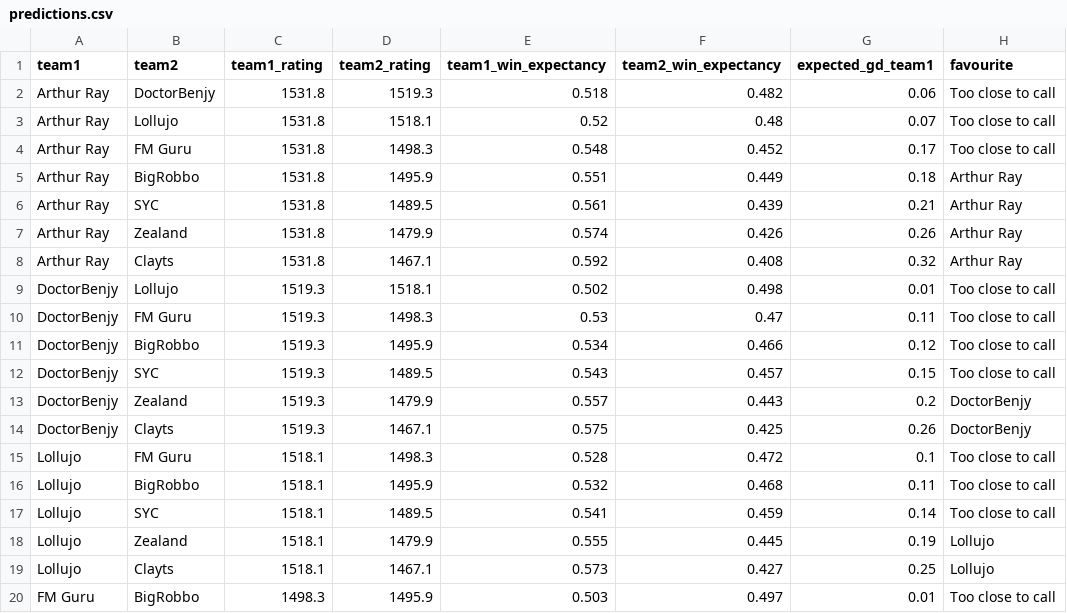
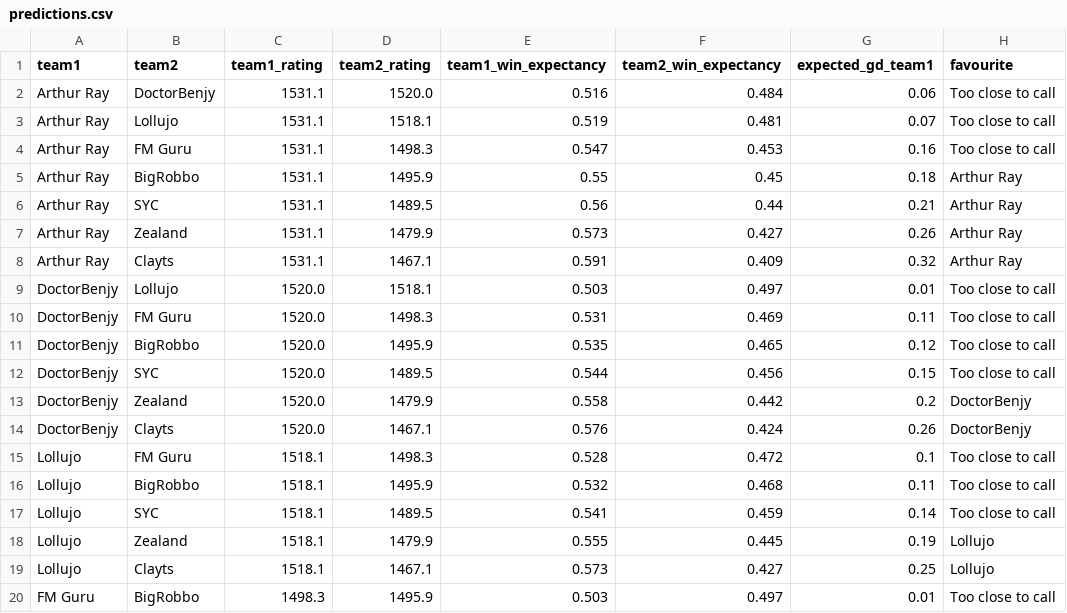
Before and after one commit to rogers1000/fm_draft, a CSV file: output/predictions.csv, drawn as a sheet; only a part is shown; the diff names each change by its address in the sheet, - before the commit and + after, or states it on an @@ line.

```diff
--- a/output/predictions.csv
+++ b/output/predictions.csv
-C2:C8 (team1_rating): 1531.8
+C2:C8 (team1_rating): 1531.1
-D2 (team2_rating): 1519.3
+D2 (team2_rating): 1520.0
-E2 (team1_win_expectancy): 0.518
+E2 (team1_win_expectancy): 0.516
-F2 (team2_win_expectancy): 0.482
+F2 (team2_win_expectancy): 0.484
-E3 (team1_win_expectancy): 0.52
+E3 (team1_win_expectancy): 0.519
-F3 (team2_win_expectancy): 0.48
+F3 (team2_win_expectancy): 0.481
-E4 (team1_win_expectancy): 0.548
+E4 (team1_win_expectancy): 0.547
-F4 (team2_win_expectancy): 0.452
+F4 (team2_win_expectancy): 0.453
-G4 (expected_gd_team1): 0.17
+G4 (expected_gd_team1): 0.16
-E5 (team1_win_expectancy): 0.551
+E5 (team1_win_expectancy): 0.55
-F5 (team2_win_expectancy): 0.449
+F5 (team2_win_expectancy): 0.45
-E6 (team1_win_expectancy): 0.561
+E6 (team1_win_expectancy): 0.56
-F6 (team2_win_expectancy): 0.439
+F6 (team2_win_expectancy): 0.44
-E7 (team1_win_expectancy): 0.574
+E7 (team1_win_expectancy): 0.573
-F7 (team2_win_expectancy): 0.426
+F7 (team2_win_expectancy): 0.427
-E8 (team1_win_expectancy): 0.592
+E8 (team1_win_expectancy): 0.591
-F8 (team2_win_expectancy): 0.408
+F8 (team2_win_expectancy): 0.409
-C9:C14 (team1_rating): 1519.3
+C9:C14 (team1_rating): 1520.0
-E9 (team1_win_expectancy): 0.502
+E9 (team1_win_expectancy): 0.503
-F9 (team2_win_expectancy): 0.498
+F9 (team2_win_expectancy): 0.497
-E10 (team1_win_expectancy): 0.53
+E10 (team1_win_expectancy): 0.531
-F10 (team2_win_expectancy): 0.47
+F10 (team2_win_expectancy): 0.469
-E11 (team1_win_expectancy): 0.534
+E11 (team1_win_expectancy): 0.535
-F11 (team2_win_expectancy): 0.466
+F11 (team2_win_expectancy): 0.465
-E12 (team1_win_expectancy): 0.543
+E12 (team1_win_expectancy): 0.544
-F12 (team2_win_expectancy): 0.457
+F12 (team2_win_expectancy): 0.456
-E13 (team1_win_expectancy): 0.557
+E13 (team1_win_expectancy): 0.558
-F13 (team2_win_expectancy): 0.443
+F13 (team2_win_expectancy): 0.442
-E14 (team1_win_expectancy): 0.575
+E14 (team1_win_expectancy): 0.576
-F14 (team2_win_expectancy): 0.425
+F14 (team2_win_expectancy): 0.424
```
Also changed, not shown: output/rankings.csv, output/rating_history.csv.
